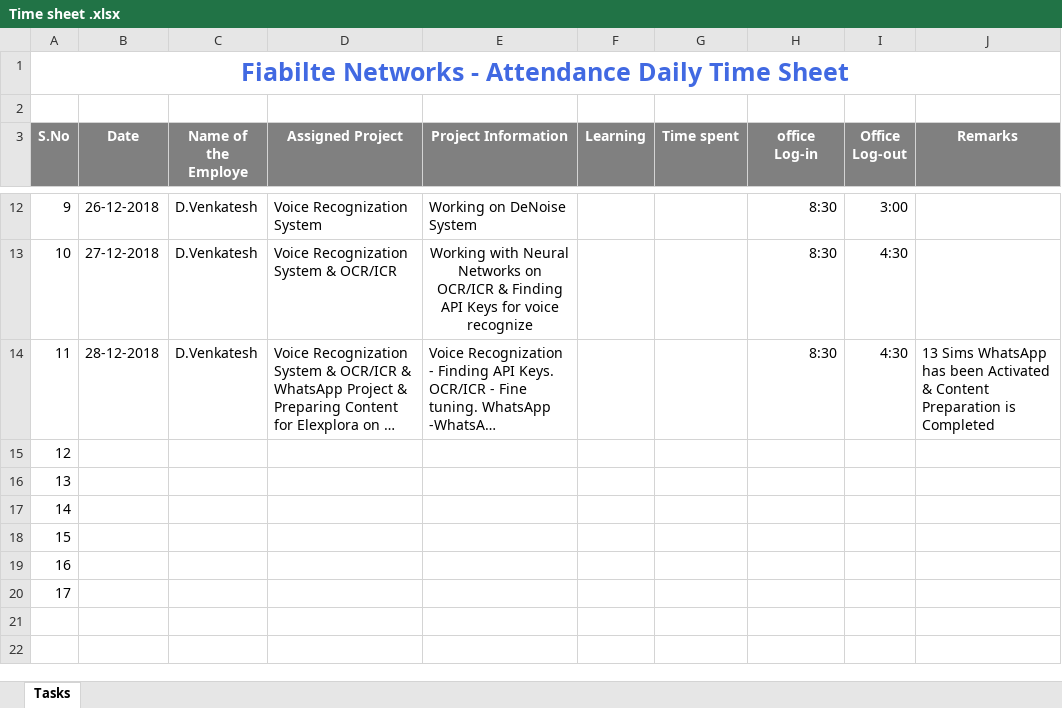
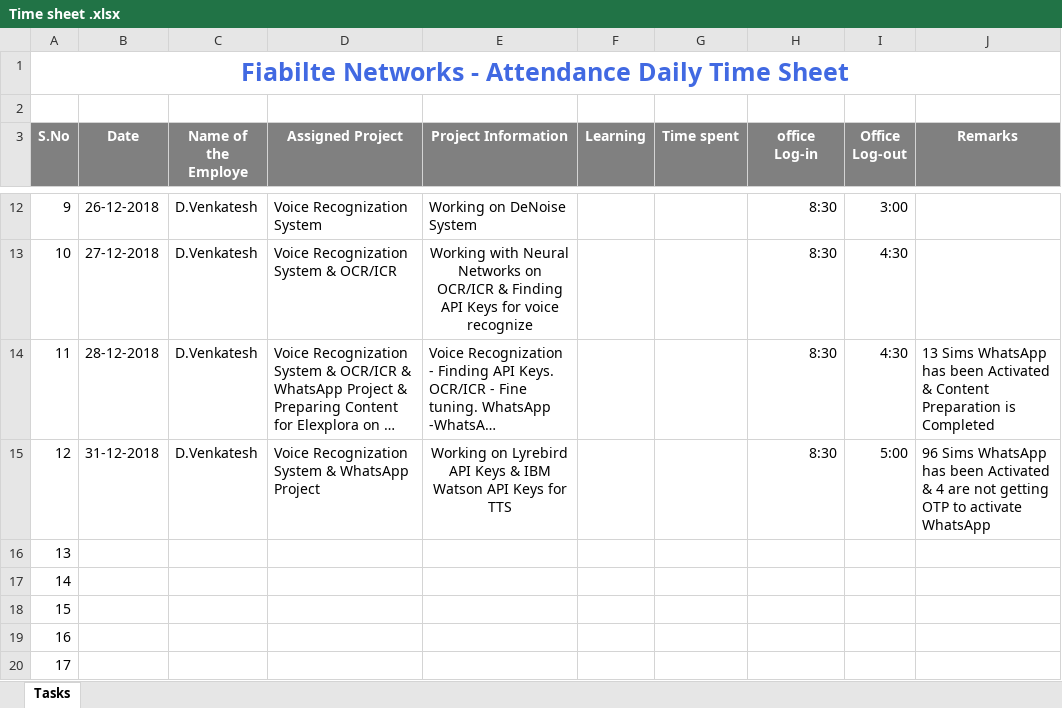
Before and after one commit to Fiabilite-DPR/DPR, an Excel workbook: Time sheet .xlsx, sheet Tasks, drawn as a sheet; only a part is shown, gaps mark what is left out; long unchanged cells end in …; values as stored, in another font and other column widths than the file's, no borders; the diff names each change by its address in the sheet, - before the commit and + after, or states it on an @@ line.

Commit message:
Add files via upload

```diff
--- a/Time sheet .xlsx (sheet Tasks)
+++ b/Time sheet .xlsx (sheet Tasks)
-B15 (Date): (empty)
+B15 (Date): 31-12-2018
-C15 (Name of the Employe): (empty)
+C15 (Name of the Employe): D.Venkatesh
-D15 (Assigned Project): (empty)
+D15 (Assigned Project): Voice Recognization System & WhatsApp Project
-E15 (Project Information): (empty)
+E15 (Project Information): Working on Lyrebird API Keys & IBM Watson API Keys for TTS
-H15 (office Log-in): (empty)
+H15 (office Log-in): 8:30
-I15 (Office Log-out): (empty)
+I15 (Office Log-out): 5:00
-J15 (Remarks): (empty)
+J15 (Remarks): 96 Sims WhatsApp has been Activated & 4 are not getting OTP to activate WhatsApp
```
